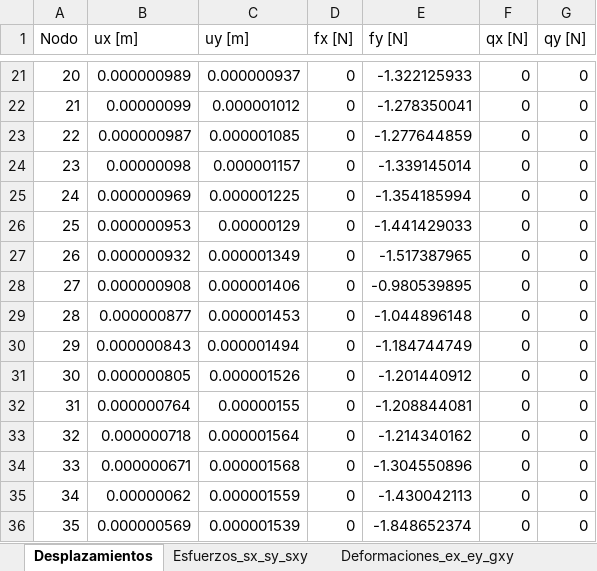
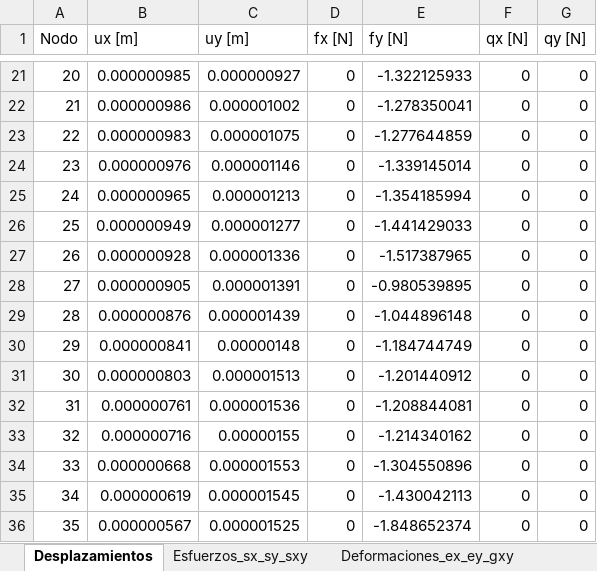
Before and after one commit to Sbeltranj/elementos-finitos, an Excel workbook: 2D/Ejemplo_Q6/resultados_Q6.xlsx, sheet Desplazamientos, drawn as a sheet; only a part is shown, gaps mark what is left out; values as stored, in another font and other column widths than the file's, no borders; the diff covers the shown part only; the diff names each change by its address in the sheet, - before the commit and + after, or states it on an @@ line.

```diff
--- a/2D/Ejemplo_Q6/resultados_Q6.xlsx (sheet Desplazamientos)
+++ b/2D/Ejemplo_Q6/resultados_Q6.xlsx (sheet Desplazamientos)
-B21 (ux [m]): 0.000000989
+B21 (ux [m]): 0.000000985
-C21 (uy [m]): 0.000000937
+C21 (uy [m]): 0.000000927
-B22 (ux [m]): 0.00000099
+B22 (ux [m]): 0.000000986
-C22 (uy [m]): 0.000001012
+C22 (uy [m]): 0.000001002
-B23 (ux [m]): 0.000000987
+B23 (ux [m]): 0.000000983
-C23 (uy [m]): 0.000001085
+C23 (uy [m]): 0.000001075
-B24 (ux [m]): 0.00000098
+B24 (ux [m]): 0.000000976
-C24 (uy [m]): 0.000001157
+C24 (uy [m]): 0.000001146
-B25 (ux [m]): 0.000000969
+B25 (ux [m]): 0.000000965
-C25 (uy [m]): 0.000001225
+C25 (uy [m]): 0.000001213
-B26 (ux [m]): 0.000000953
+B26 (ux [m]): 0.000000949
-C26 (uy [m]): 0.00000129
+C26 (uy [m]): 0.000001277
-B27 (ux [m]): 0.000000932
+B27 (ux [m]): 0.000000928
-C27 (uy [m]): 0.000001349
+C27 (uy [m]): 0.000001336
-B28 (ux [m]): 0.000000908
+B28 (ux [m]): 0.000000905
-C28 (uy [m]): 0.000001406
+C28 (uy [m]): 0.000001391
-B29 (ux [m]): 0.000000877
+B29 (ux [m]): 0.000000876
-C29 (uy [m]): 0.000001453
+C29 (uy [m]): 0.000001439
-B30 (ux [m]): 0.000000843
+B30 (ux [m]): 0.000000841
-C30 (uy [m]): 0.000001494
+C30 (uy [m]): 0.00000148
-B31 (ux [m]): 0.000000805
+B31 (ux [m]): 0.000000803
-C31 (uy [m]): 0.000001526
+C31 (uy [m]): 0.000001513
-B32 (ux [m]): 0.000000764
+B32 (ux [m]): 0.000000761
-C32 (uy [m]): 0.00000155
+C32 (uy [m]): 0.000001536
-B33 (ux [m]): 0.000000718
+B33 (ux [m]): 0.000000716
-C33 (uy [m]): 0.000001564
+C33 (uy [m]): 0.00000155
-B34 (ux [m]): 0.000000671
+B34 (ux [m]): 0.000000668
-C34 (uy [m]): 0.000001568
+C34 (uy [m]): 0.000001553
-B35 (ux [m]): 0.00000062
+B35 (ux [m]): 0.000000619
-C35 (uy [m]): 0.000001559
+C35 (uy [m]): 0.000001545
-B36 (ux [m]): 0.000000569
+B36 (ux [m]): 0.000000567
-C36 (uy [m]): 0.000001539
+C36 (uy [m]): 0.000001525
```
Also changed, not shown: 872 edited cells elsewhere in this sheet, sheet s1_s2_tmax_sv_theta, sheet Esfuerzos_sx_sy_sxy, sheet Deformaciones_ex_ey_gxy, 2 other files.
